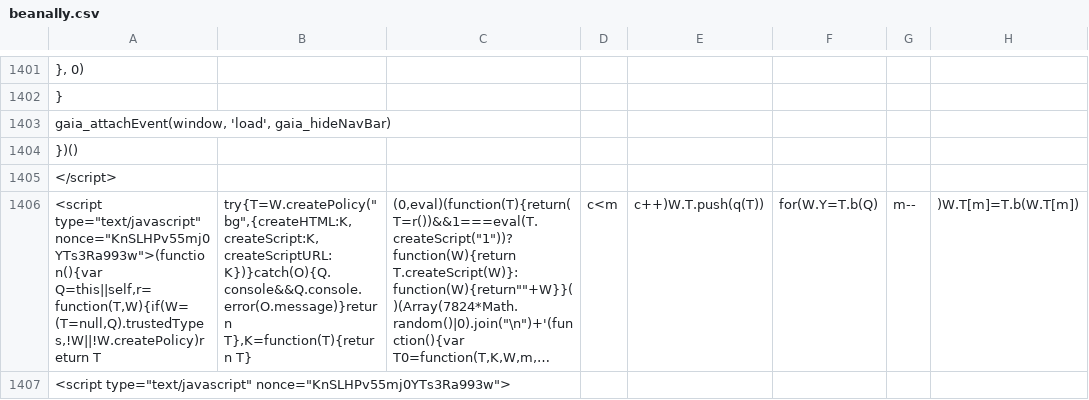
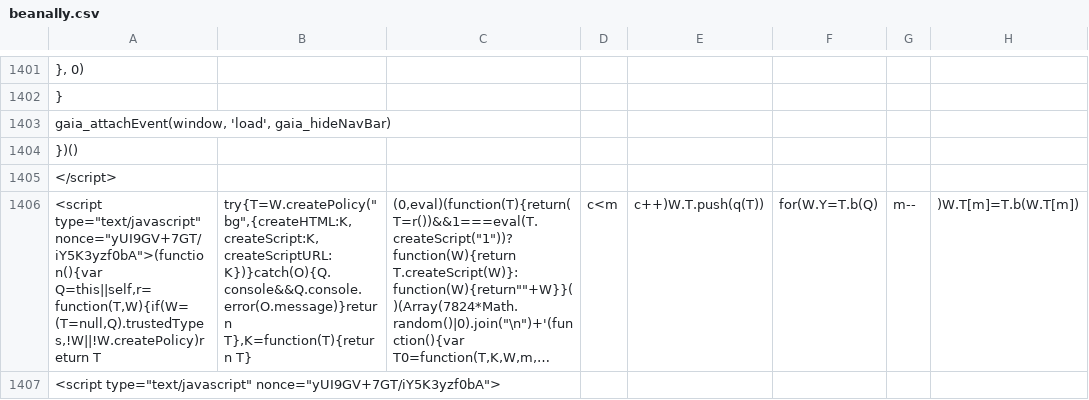
Before and after one commit to duallain/beanally, a CSV file: beanally.csv, drawn as a sheet; only a part is shown, gaps mark what is left out; long unchanged cells end in …; the diff covers the shown part only; the diff names each change by its address in the sheet, - before the commit and + after, or states it on an @@ line.

```diff
--- a/beanally.csv
+++ b/beanally.csv
-A1406: <script type="text/javascript" nonce="KnSLHPv55mj0YTs3Ra993w">(function(){var Q=this||self,r=function(T,W){if(W=(T=null,Q).trustedTypes,!W||!W.createPolicy)return T
+A1406: <script type="text/javascript" nonce="yUI9GV+7GT/iY5K3yzf0bA">(function(){var Q=this||self,r=function(T,W){if(W=(T=null,Q).trustedTypes,!W||!W.createPolicy)return T
-A1407: <script type="text/javascript" nonce="KnSLHPv55mj0YTs3Ra993w">
+A1407: <script type="text/javascript" nonce="yUI9GV+7GT/iY5K3yzf0bA">
```
Also changed, not shown: 12 edited cells elsewhere in this file.
